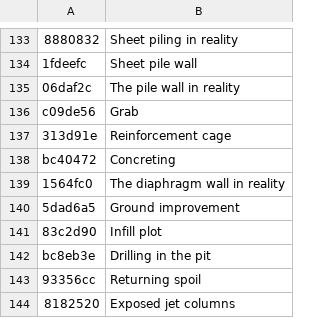
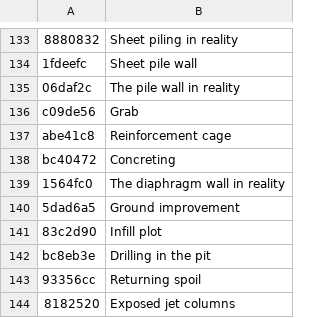
Before and after one commit to MBalika/munkaterhatarolasok, a TSV file: _src/i18n/en_00.tsv, drawn as a sheet; only a part is shown, gaps mark what is left out; the diff names each change by its address in the sheet, - before the commit and + after, or states it on an @@ line.

```diff
--- a/_src/i18n/en_00.tsv
+++ b/_src/i18n/en_00.tsv
-A137: 313d91e
+A137: abe41c8
```
Also changed, not shown: _src/i18n/en_04.tsv, _src/i18n/en_11.tsv, 7 other files.
